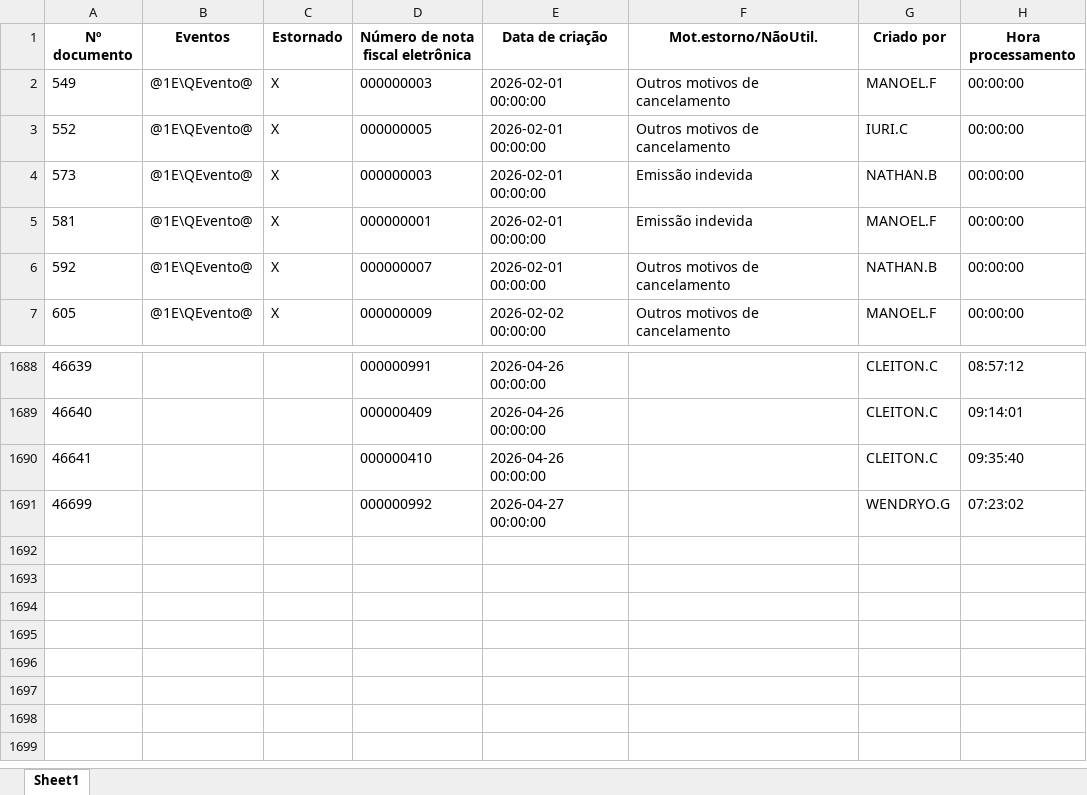
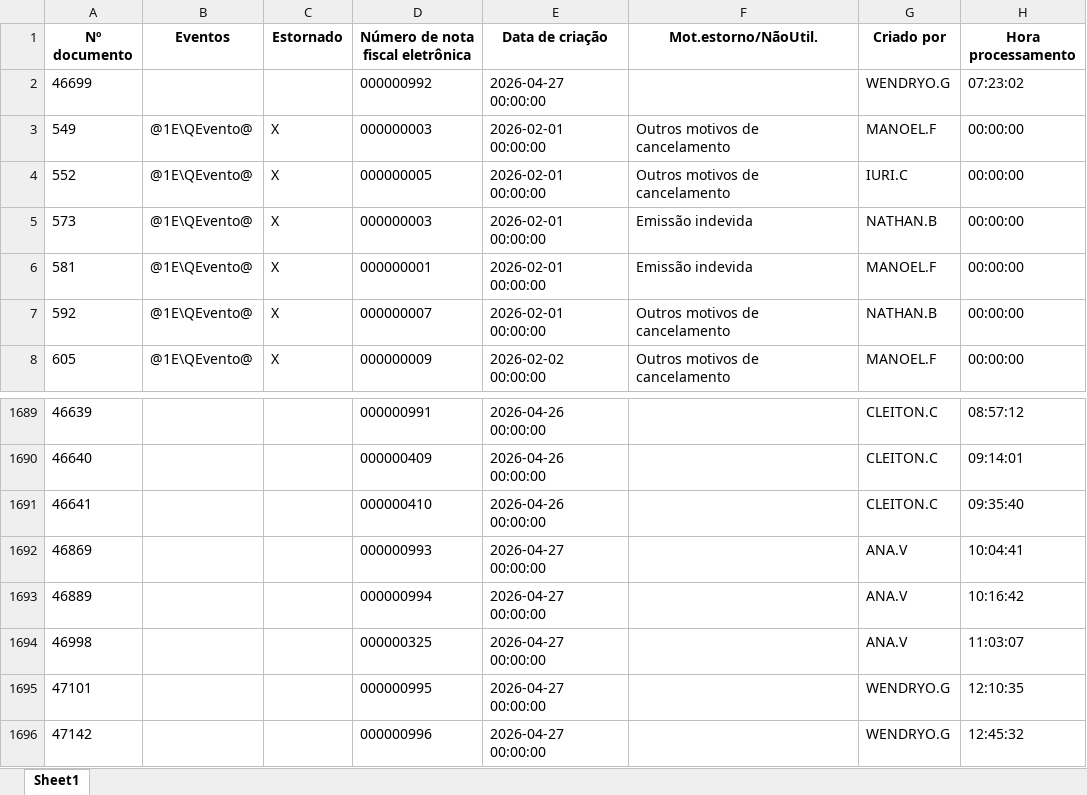
Before and after one commit to nathanbarretosilveira-dev/dash, an Excel workbook: src/data/J1BNFE.xlsx, sheet Sheet1, drawn as a sheet; only a part is shown, gaps mark what is left out; values as stored, in another font and other column widths than the file's, no borders; the diff names each change by its address in the sheet, - before the commit and + after, or states it on an @@ line.

Commit message:
Atualização automática JSON e J1BNFE.xlsx

```diff
--- a/src/data/J1BNFE.xlsx (sheet Sheet1)
+++ b/src/data/J1BNFE.xlsx (sheet Sheet1)
@@ row 1691 moved to row 2: 46699 @@
+row 1692: 46869 |  |  | 000000993 | 2026-04-27 00:00:00 |  | ANA.V | 10:04:41
+row 1693: 46889 |  |  | 000000994 | 2026-04-27 00:00:00 |  | ANA.V | 10:16:42
+row 1694: 46998 |  |  | 000000325 | 2026-04-27 00:00:00 |  | ANA.V | 11:03:07
+row 1695: 47101 |  |  | 000000995 | 2026-04-27 00:00:00 |  | WENDRYO.G | 12:10:35
+row 1696: 47142 |  |  | 000000996 | 2026-04-27 00:00:00 |  | WENDRYO.G | 12:45:32
```
Also changed, not shown: 1 other file.
